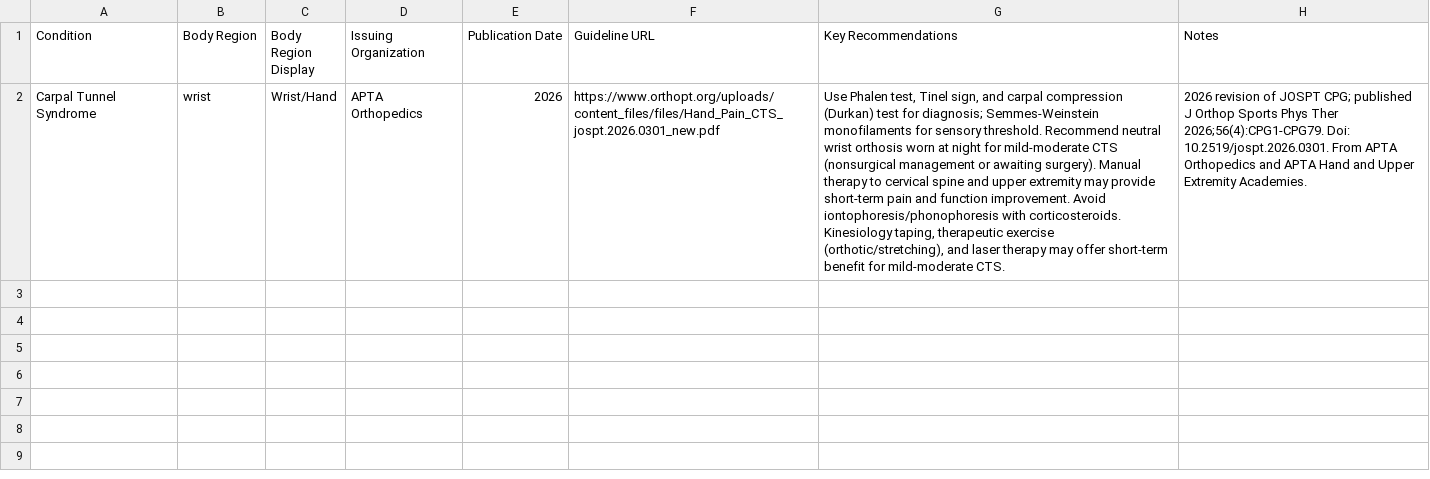
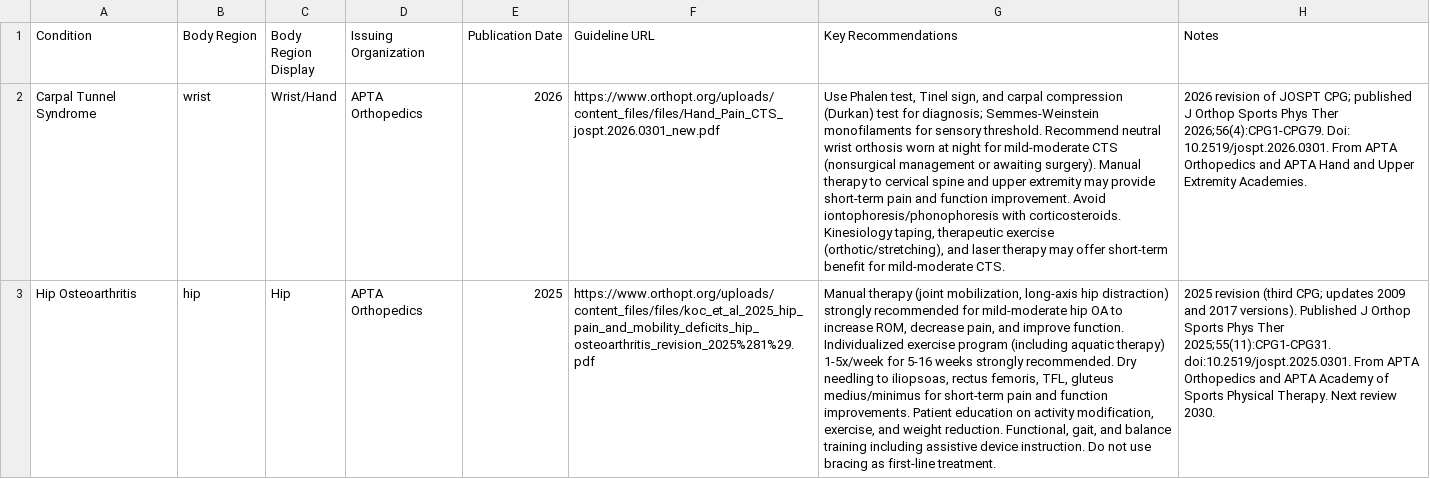
Before and after one commit to dominickmacksoud-lgtm/rehab-protocols, a CSV file: guidelines-import.csv, drawn as a sheet; the diff names each change by its address in the sheet, - before the commit and + after, or states it on an @@ line.

```diff
--- a/guidelines-import.csv
+++ b/guidelines-import.csv
+row 3: Hip Osteoarthritis | hip | Hip | APTA Orthopedics | 2025 | https://www.orthopt.org/uploads/content_files/files/koc_et_al_2025_hip_pain_and_mobility_deficits_hip_osteoarthritis_revision_2025%281%29.pdf | Manual therapy (joint mobilization, long-axis hip distraction) strongly recommended for mild-moderate hip OA to increase ROM, decrease pain, and improve function. Individualized exercise program (including aquatic therapy) 1-5x/week for 5-16 weeks strongly recommended. Dry needling to iliopsoas, rectus femoris, TFL, gluteus medius/minimus for short-term pain and function improvements. Patient education on activity modification, exercise, and weight reduction. Functional, gait, and balance training including assistive device instruction. Do not use bracing as first-line treatment. | 2025 revision (third CPG; updates 2009 and 2017 versions). Published J Orthop Sports Phys Ther 2025;55(11):CPG1-CPG31. doi:10.2519/jospt.2025.0301. From APTA Orthopedics and APTA Academy of Sports Physical Therapy. Next review 2030.
```
Also changed, not shown: 1 other file.
